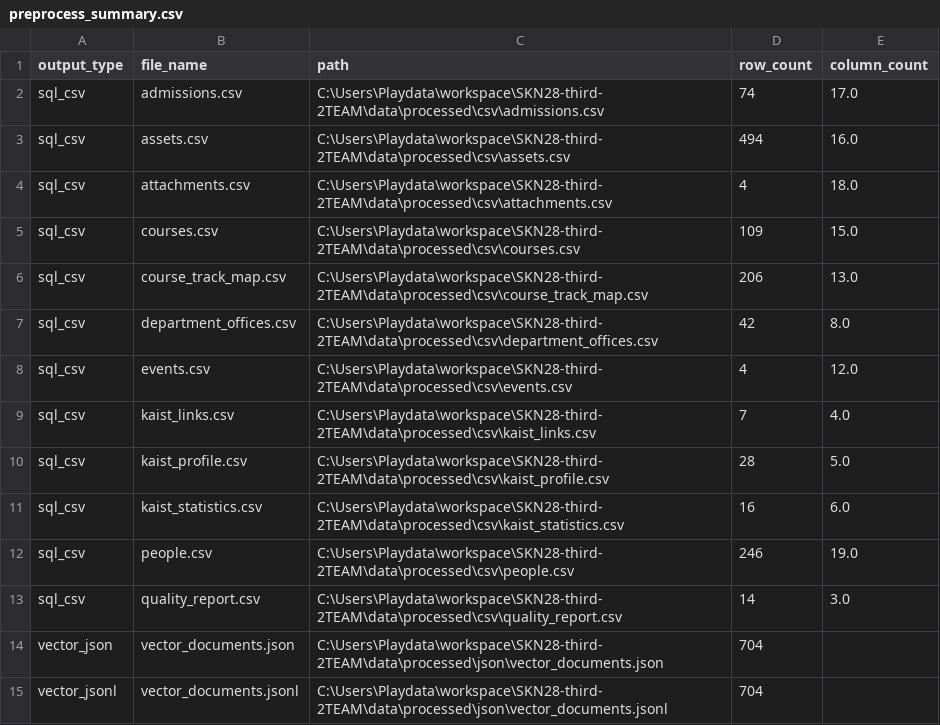
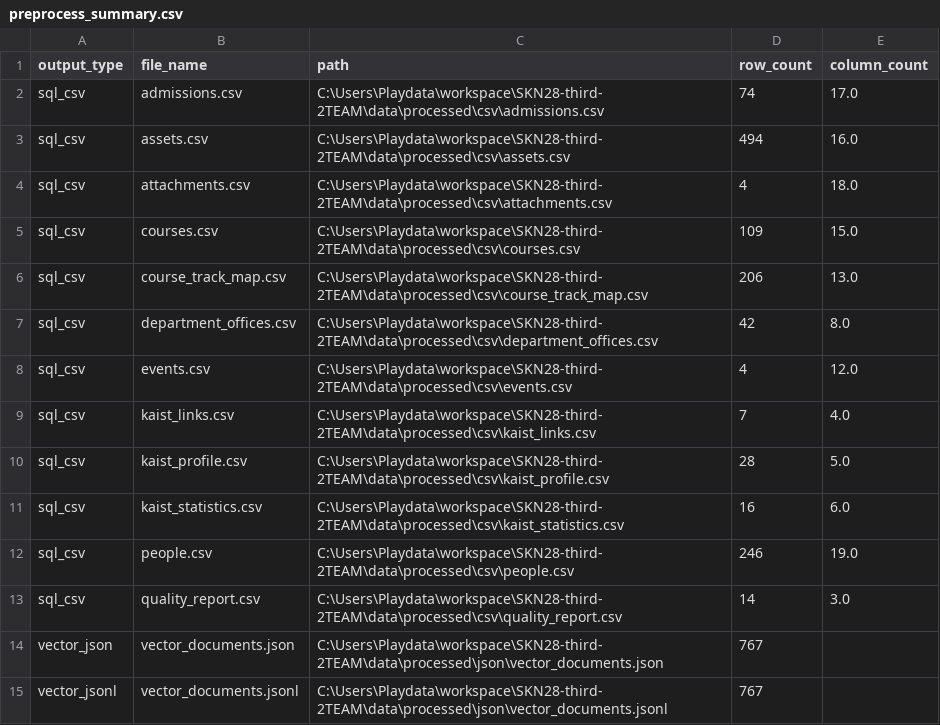
Before and after one commit to SKNETWORKS-FAMILY-AICAMP/SKN28_3RD_2TEAM, a CSV file: data/processed/reports/preprocess_summary.csv, drawn as a sheet.

```diff
--- a/data/processed/reports/preprocess_summary.csv
+++ b/data/processed/reports/preprocess_summary.csv
@@ -13,3 +13,3 @@ sql_csv,people.csv,C:\Users\Playdata\workspace\SKN28-third-2TEAM\data\processed\
 sql_csv,quality_report.csv,C:\Users\Playdata\workspace\SKN28-third-2TEAM\data\processed\csv\quality_report.csv,14,3.0
-vector_json,vector_documents.json,C:\Users\Playdata\workspace\SKN28-third-2TEAM\data\processed\json\vector_documents.json,704,
-vector_jsonl,vector_documents.jsonl,C:\Users\Playdata\workspace\SKN28-third-2TEAM\data\processed\json\vector_documents.jsonl,704,
+vector_json,vector_documents.json,C:\Users\Playdata\workspace\SKN28-third-2TEAM\data\processed\json\vector_documents.json,767,
+vector_jsonl,vector_documents.jsonl,C:\Users\Playdata\workspace\SKN28-third-2TEAM\data\processed\json\vector_documents.jsonl,767,
```
Also changed, not shown: 5 other files.
